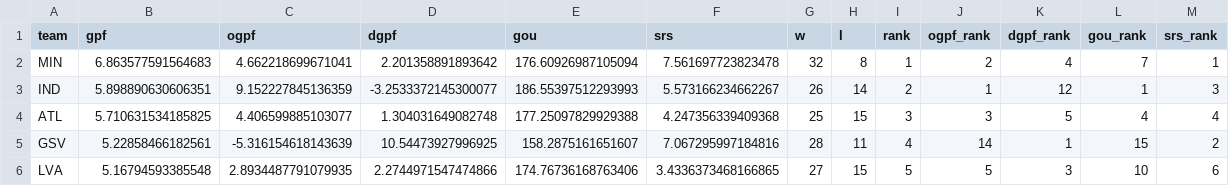
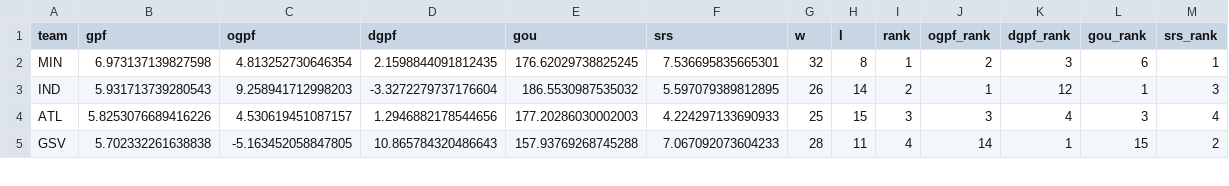
Before and after one commit to k-maaker/wnba-rankings, a CSV file: docs/rankings.csv, drawn as a sheet; only a part is shown; the diff covers the shown part only.

```diff
--- a/docs/rankings.csv
+++ b/docs/rankings.csv
@@ -1,6 +1,5 @@
 team,gpf,ogpf,dgpf,gou,srs,w,l,rank,ogpf_rank,dgpf_rank,gou_rank,srs_rank
-MIN,6.863577591564683,4.662218699671041,2.201358891893642,176.60926987105094,7.561697723823478,32,8,1,2,4,7,1
-IND,5.898890630606351,9.152227845136359,-3.2533372145300077,186.55397512293993,5.573166234662267,26,14,2,1,12,1,3
-ATL,5.710631534185825,4.406599885103077,1.304031649082748,177.25097829929388,4.247356339409368,25,15,3,3,5,4,4
-GSV,5.22858466182561,-5.316154618143639,10.54473927996925,158.2875161651607,7.067295997184816,28,11,4,14,1,15,2
-LVA,5.16794593385548,2.8934487791079935,2.2744971547474866,174.76736168763406,3.4336373468166865,27,15,5,5,3,10,6
+MIN,6.973137139827598,4.813252730646354,2.1598844091812435,176.62029738825245,7.536695835665301,32,8,1,2,3,6,1
+IND,5.931713739280543,9.258941712998203,-3.3272279737176604,186.5530987535032,5.597079389812895,26,14,2,1,12,1,3
+ATL,5.8253076689416226,4.530619451087157,1.2946882178544656,177.20286030002003,4.224297133690933,25,15,3,3,4,3,4
+GSV,5.702332261638838,-5.163452058847805,10.865784320486643,157.93769268745288,7.067092073604233,28,11,4,14,1,15,2
```
Also changed, not shown: 3 added rows, 2 removed rows and 52 edited cells elsewhere in this file, data/games.csv, data/history.csv, 3 other files.
